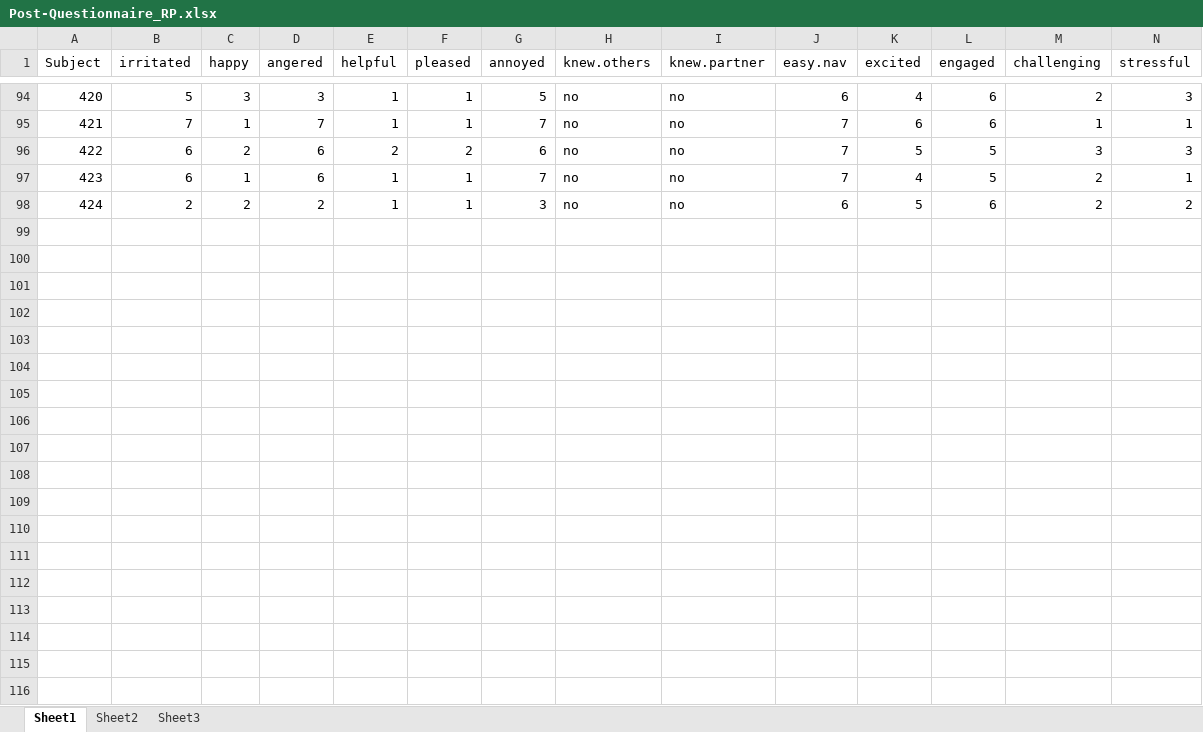
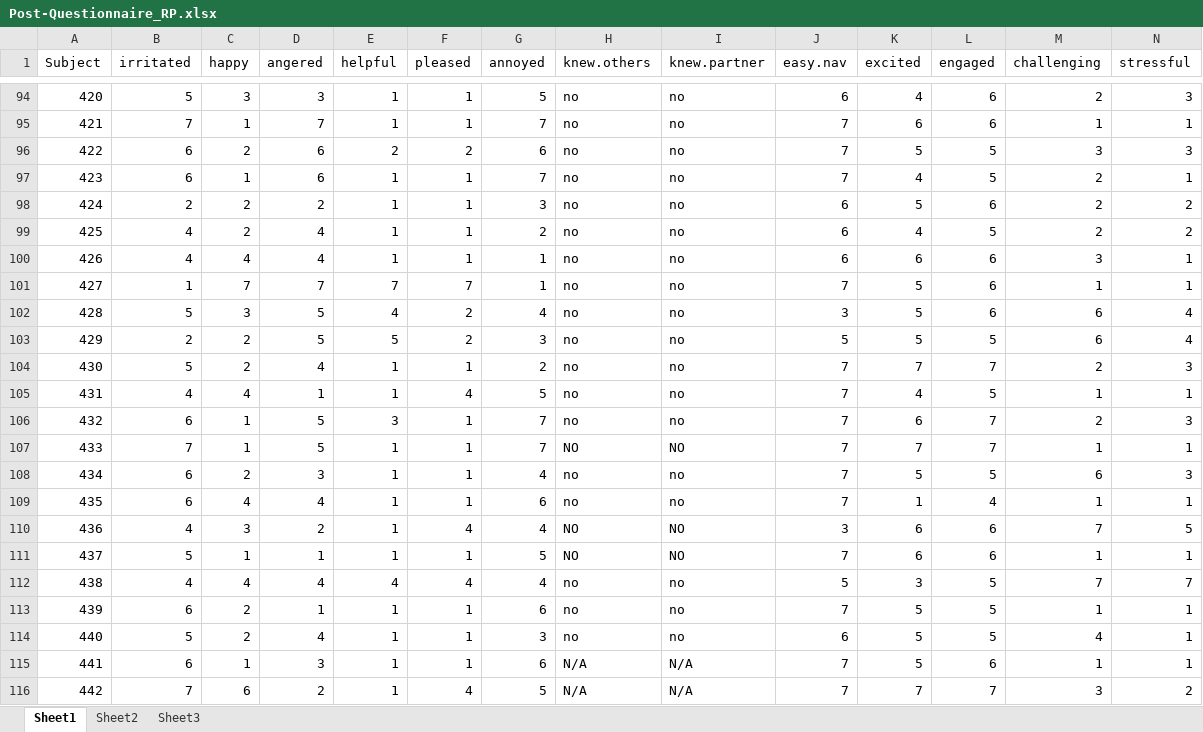
Before and after one commit to GiulioCentorame/vvg-2d4d, an Excel workbook: raw-data-prep/raw_data/Post-Questionnaire_RP.xlsx, sheet Sheet1, drawn as a sheet; only a part is shown, gaps mark what is left out; values as stored, in another font and other column widths than the file's, no borders; rows hold the shown columns only; the diff covers the shown part only; the diff names each change by its address in the sheet, - before the commit and + after, or states it on an @@ line.

Commit message:
Some more data entry by Rachel, bless her.

```diff
--- a/raw-data-prep/raw_data/Post-Questionnaire_RP.xlsx (sheet Sheet1)
+++ b/raw-data-prep/raw_data/Post-Questionnaire_RP.xlsx (sheet Sheet1)
+row 99: 425 | 4 | 2 | 4 | 1 | 1 | 2 | no | no | 6 | 4 | 5 | 2 | 2
+row 100: 426 | 4 | 4 | 4 | 1 | 1 | 1 | no | no | 6 | 6 | 6 | 3 | 1
+row 101: 427 | 1 | 7 | 7 | 7 | 7 | 1 | no | no | 7 | 5 | 6 | 1 | 1
+row 102: 428 | 5 | 3 | 5 | 4 | 2 | 4 | no | no | 3 | 5 | 6 | 6 | 4
+row 103: 429 | 2 | 2 | 5 | 5 | 2 | 3 | no | no | 5 | 5 | 5 | 6 | 4
+row 104: 430 | 5 | 2 | 4 | 1 | 1 | 2 | no | no | 7 | 7 | 7 | 2 | 3
+row 105: 431 | 4 | 4 | 1 | 1 | 4 | 5 | no | no | 7 | 4 | 5 | 1 | 1
+row 106: 432 | 6 | 1 | 5 | 3 | 1 | 7 | no | no | 7 | 6 | 7 | 2 | 3
+row 107: 433 | 7 | 1 | 5 | 1 | 1 | 7 | NO | NO | 7 | 7 | 7 | 1 | 1
+row 108: 434 | 6 | 2 | 3 | 1 | 1 | 4 | no | no | 7 | 5 | 5 | 6 | 3
+row 109: 435 | 6 | 4 | 4 | 1 | 1 | 6 | no | no | 7 | 1 | 4 | 1 | 1
+row 110: 436 | 4 | 3 | 2 | 1 | 4 | 4 | NO | NO | 3 | 6 | 6 | 7 | 5
+row 111: 437 | 5 | 1 | 1 | 1 | 1 | 5 | NO | NO | 7 | 6 | 6 | 1 | 1
+row 112: 438 | 4 | 4 | 4 | 4 | 4 | 4 | no | no | 5 | 3 | 5 | 7 | 7
+row 113: 439 | 6 | 2 | 1 | 1 | 1 | 6 | no | no | 7 | 5 | 5 | 1 | 1
+row 114: 440 | 5 | 2 | 4 | 1 | 1 | 3 | no | no | 6 | 5 | 5 | 4 | 1
+row 115: 441 | 6 | 1 | 3 | 1 | 1 | 6 | N/A | N/A | 7 | 5 | 6 | 1 | 1
+row 116: 442 | 7 | 6 | 2 | 1 | 4 | 5 | N/A | N/A | 7 | 7 | 7 | 3 | 2
```
Also changed, not shown: 8 added rows elsewhere in this sheet, raw-data-prep/raw_data/Distraction_Assignment_RP.xlsx.
